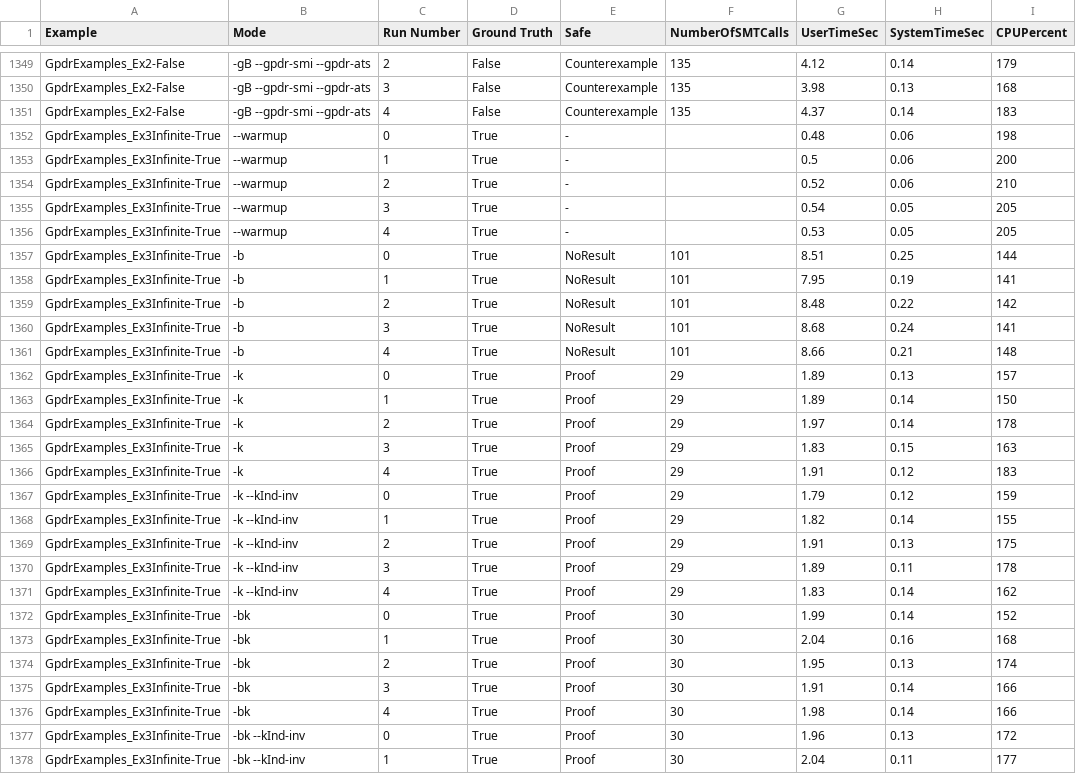
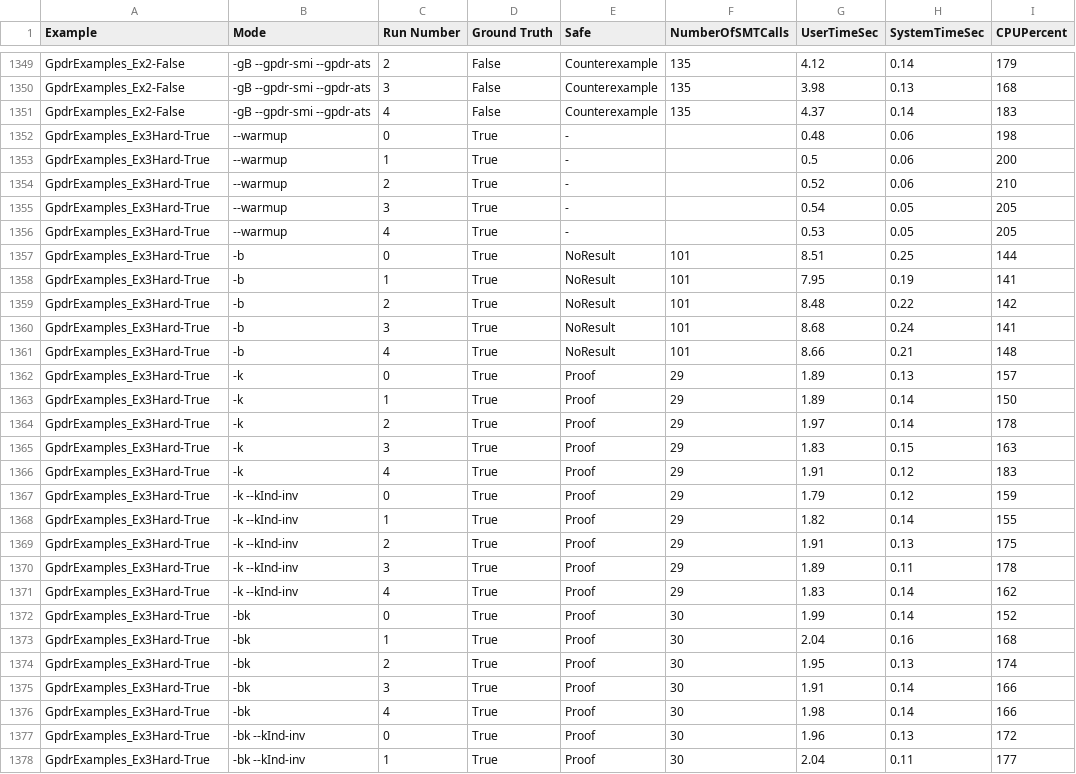
Before and after one commit to larsnitzschke/ma-benchmarking, a CSV file: benchmark-results.csv, drawn as a sheet; only a part is shown, gaps mark what is left out; the diff covers the shown part only; the diff names each change by its address in the sheet, - before the commit and + after, or states it on an @@ line.

Commit message:
Rename example inf to hard

```diff
--- a/benchmark-results.csv
+++ b/benchmark-results.csv
-A1352:A1378 (Example): GpdrExamples_Ex3Infinite-True
+A1352:A1378 (Example): GpdrExamples_Ex3Hard-True
```
Also changed, not shown: 48 edited cells elsewhere in this file, 2 other files.
